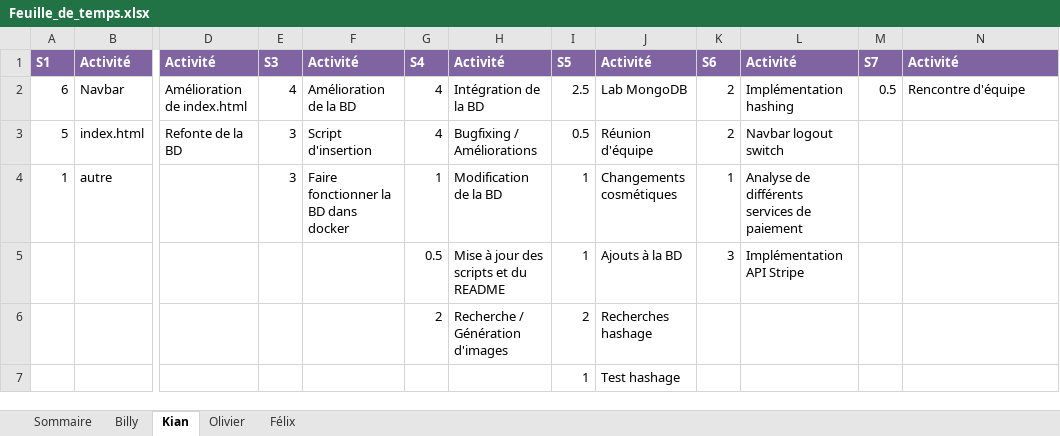
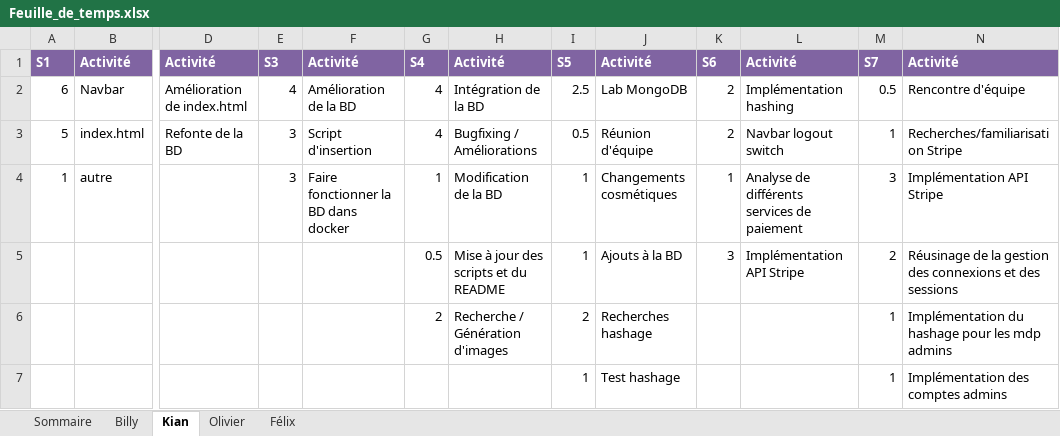
Before and after one commit to Atajin/NovaGo, an Excel workbook: Documents/Documents sprint/Feuille_de_temps.xlsx, sheet Kian, drawn as a sheet; only a part is shown, gaps mark what is left out; values as stored, in another font and other column widths than the file's, no borders; the diff names each change by its address in the sheet, - before the commit and + after, or states it on an @@ line.

Commit message:
Mise à jour des documents de sprint

```diff
--- a/Documents/Documents sprint/Feuille_de_temps.xlsx (sheet Kian)
+++ b/Documents/Documents sprint/Feuille_de_temps.xlsx (sheet Kian)
-M3: (empty)
+M3: 1
-N3: (empty)
+N3: Recherches/familiarisation Stripe
-M4: (empty)
+M4: 3
-N4: (empty)
+N4: Implémentation API Stripe
-M5: (empty)
+M5: 2
-N5: (empty)
+N5: Réusinage de la gestion des connexions et des sessions
-M6:M7: (empty)
+M6:M7: 1
-N6: (empty)
+N6: Implémentation du hashage pour les mdp admins
-N7: (empty)
+N7: Implémentation des comptes admins
```
Also changed, not shown: 1 other file.
